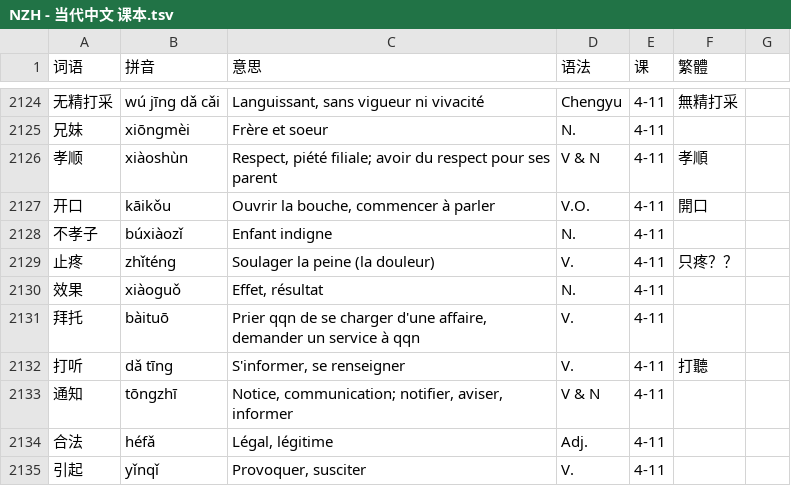
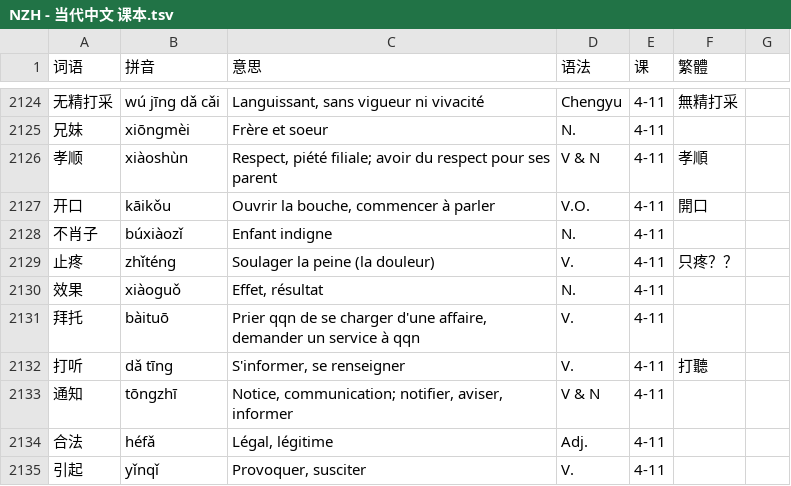
Before and after one commit to jdwebdev/solitaire, a TSV file: tsv/NZH - 当代中文 课本.tsv, drawn as a sheet; only a part is shown, gaps mark what is left out; the diff names each change by its address in the sheet, - before the commit and + after, or states it on an @@ line.

```diff
--- a/tsv/NZH - 当代中文 课本.tsv
+++ b/tsv/NZH - 当代中文 课本.tsv
-A2128 (词语): 不孝子
+A2128 (词语): 不肖子
```
Also changed, not shown: tsv/NZH - 当代中文 汉字.tsv.
